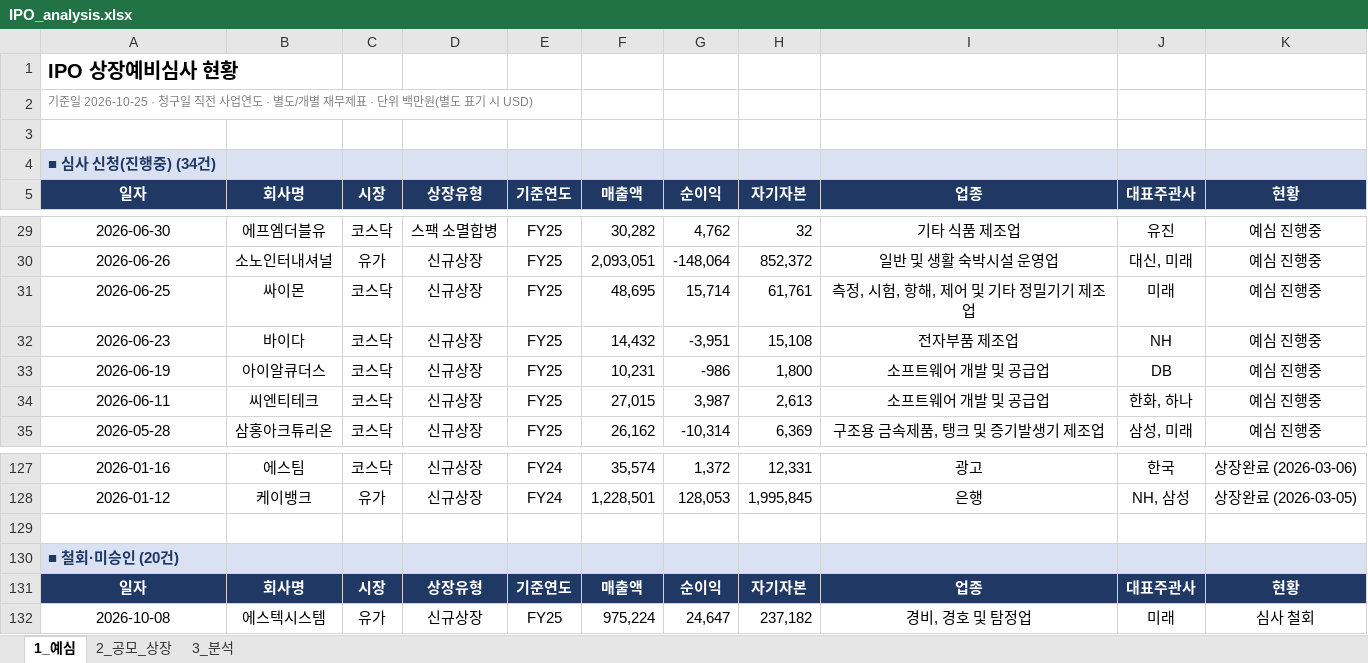
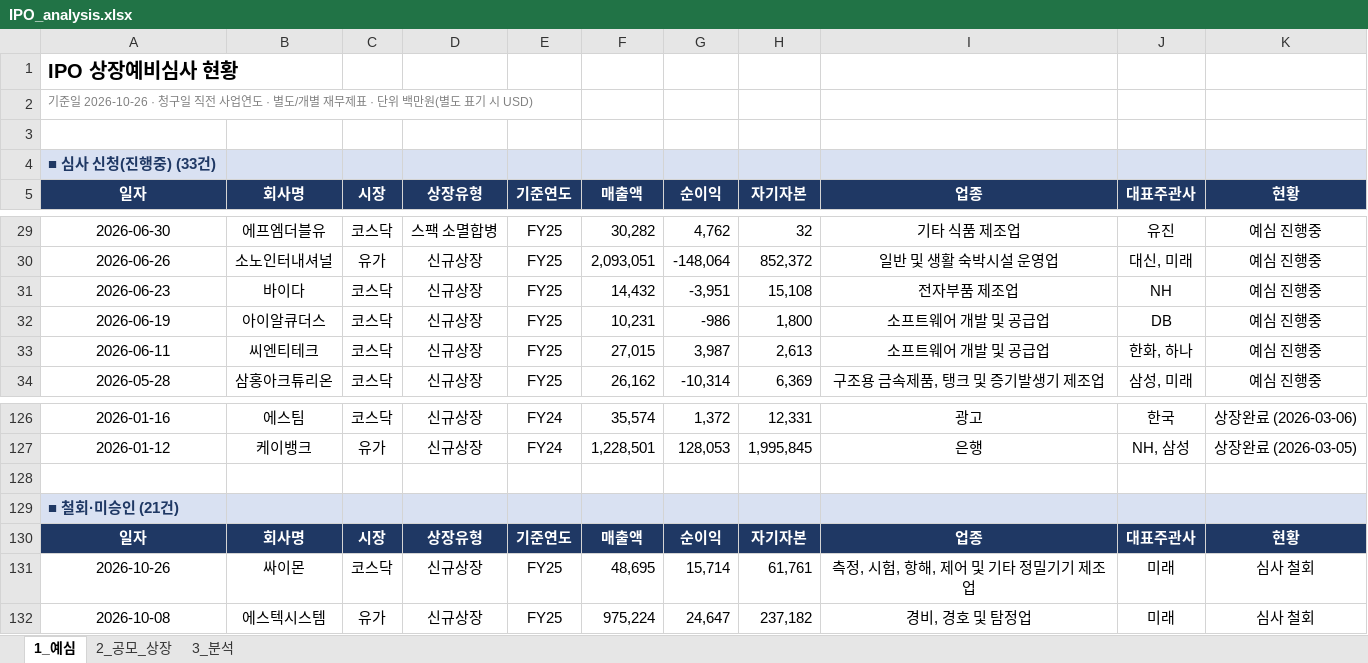
Before and after one commit to history-dungeon-user/IPO-MARKET-REVIEW, an Excel workbook: IPO_analysis.xlsx, sheet 1_예심, drawn as a sheet; only a part is shown, gaps mark what is left out; values as stored, in another font and other column widths than the file's, no borders; removed rows and columns are numbered as before the commit, all else as after; the diff names each change by its address in the sheet, - before the commit and + after, or states it on an @@ line.

```diff
--- a/IPO_analysis.xlsx (sheet 1_예심)
+++ b/IPO_analysis.xlsx (sheet 1_예심)
-A2: 기준일 2026-10-25 · 청구일…
+A2: 기준일 2026-10-26 · 청구일…
-A4: ■ 심사 신청(진행중) (34건)
+A4: ■ 심사 신청(진행중) (33건)
-row 31: 2026-06-25 | 싸이몬 | 코스닥 | 신규상장 | FY25 | 48,695 | 15,714 | 61,761 | 측정, 시험, 항해, 제어 및 기타 정밀기기 제조업 | 미래 | 예심 진행중
-A129: ■ 철회·미승인 (20건)
+A129: ■ 철회·미승인 (21건)
+row 131: 2026-10-26 | 싸이몬 | 코스닥 | 신규상장 | FY25 | 48,695 | 15,714 | 61,761 | 측정, 시험, 항해, 제어 및 기타 정밀기기 제조업 | 미래 | 심사 철회
```
Also changed, not shown: sheet 2_공모_상장, sheet 3_분석, IPO_Rawdata_master.xlsx, 7 other files.
